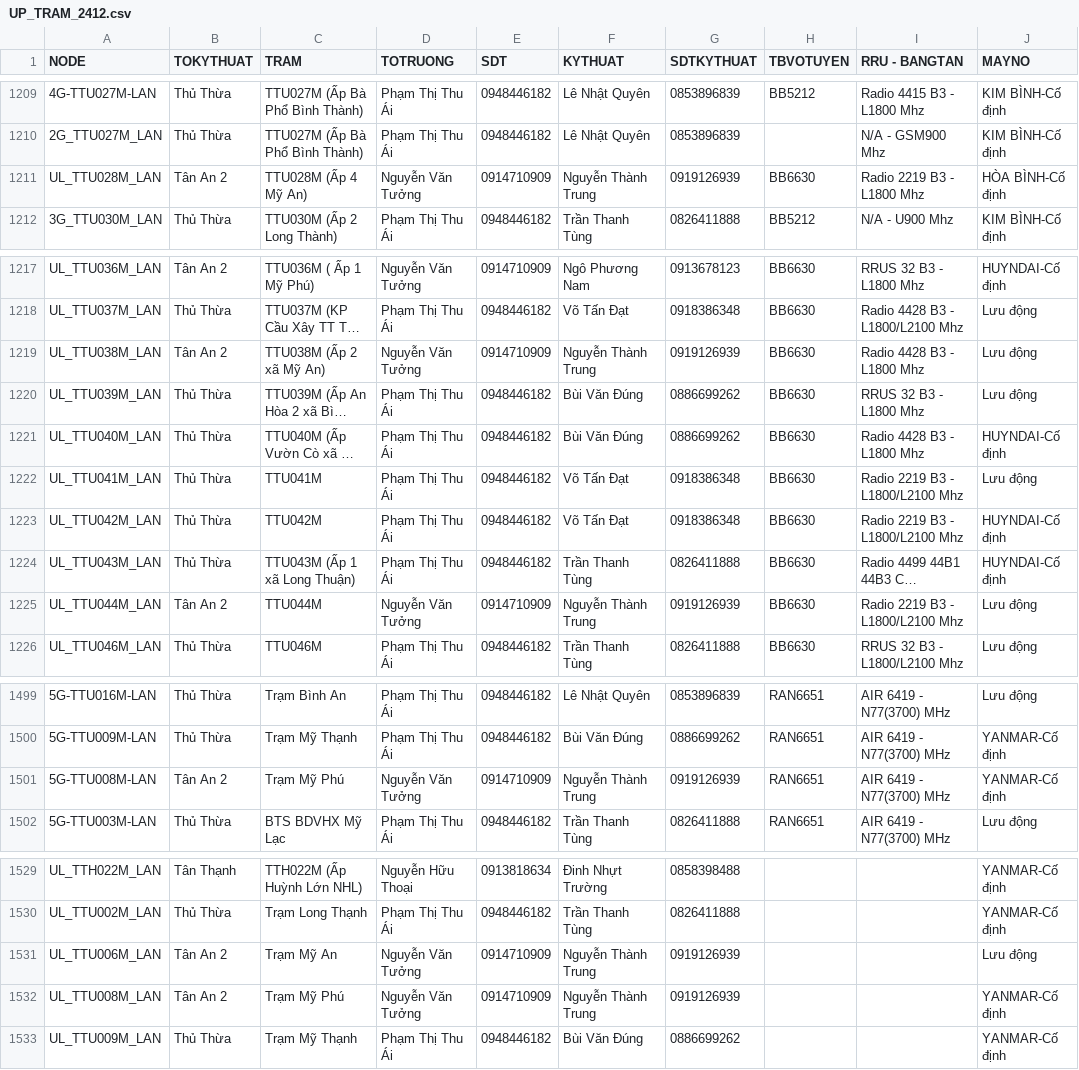
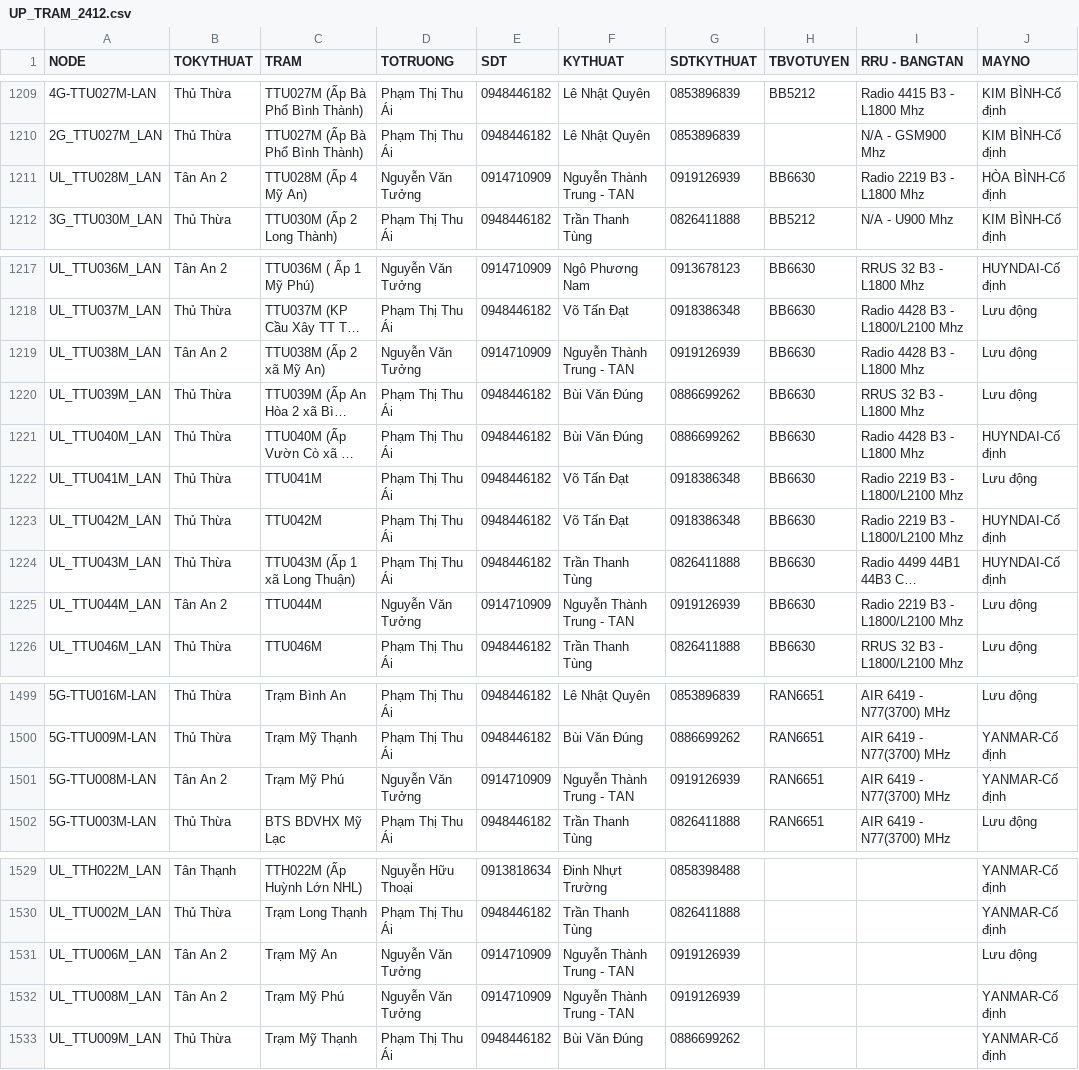
Before and after one commit to congkhanh1504/FMS, a CSV file: UP_TRAM_2412.csv, drawn as a sheet; only a part is shown, gaps mark what is left out; long unchanged cells end in …; the diff covers the shown part only; the diff names each change by its address in the sheet, - before the commit and + after, or states it on an @@ line.

```diff
--- a/UP_TRAM_2412.csv
+++ b/UP_TRAM_2412.csv
-F1211 (KYTHUAT): Nguyễn Thành Trung
+F1211 (KYTHUAT): Nguyễn Thành Trung - TAN
-F1219 (KYTHUAT): Nguyễn Thành Trung
+F1219 (KYTHUAT): Nguyễn Thành Trung - TAN
-F1225 (KYTHUAT): Nguyễn Thành Trung
+F1225 (KYTHUAT): Nguyễn Thành Trung - TAN
-F1501 (KYTHUAT): Nguyễn Thành Trung
+F1501 (KYTHUAT): Nguyễn Thành Trung - TAN
-F1531:F1532 (KYTHUAT): Nguyễn Thành Trung
+F1531:F1532 (KYTHUAT): Nguyễn Thành Trung - TAN
```
Also changed, not shown: 34 edited cells elsewhere in this file.
